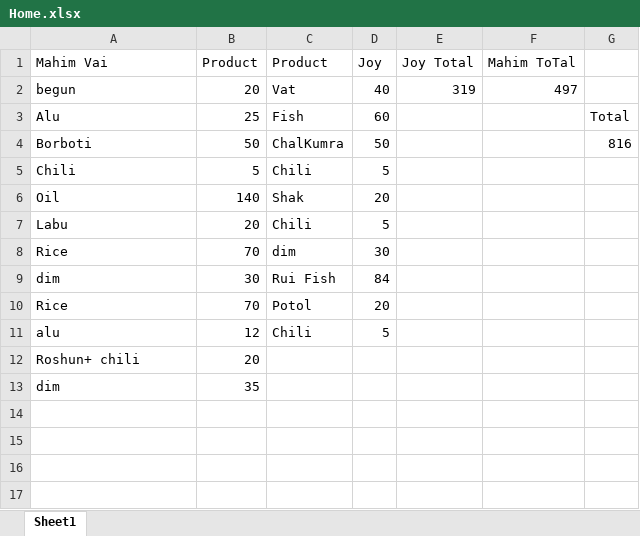
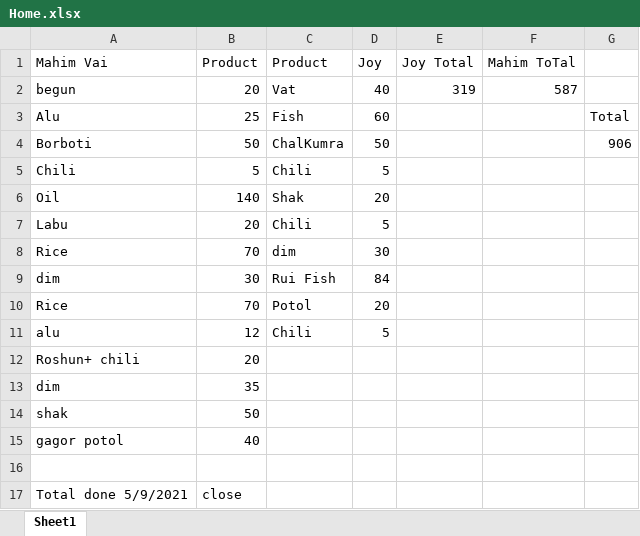
Before and after one commit to jahin44/Home-Accounts, an Excel workbook: Home.xlsx, sheet Sheet1, drawn as a sheet; values as stored, in another font and other column widths than the file's, no borders; the diff names each change by its address in the sheet, - before the commit and + after, or states it on an @@ line.

Commit message:
5/8/2021 done

```diff
--- a/Home.xlsx (sheet Sheet1)
+++ b/Home.xlsx (sheet Sheet1)
-F2 (Mahim ToTal): 497
+F2 (Mahim ToTal): 587
-G4: 816
+G4: 906
+row 14: shak | 50
+row 15: gagor potol | 40
+row 16: (empty)
+row 17: Total done 5/9/2021 | close
```
